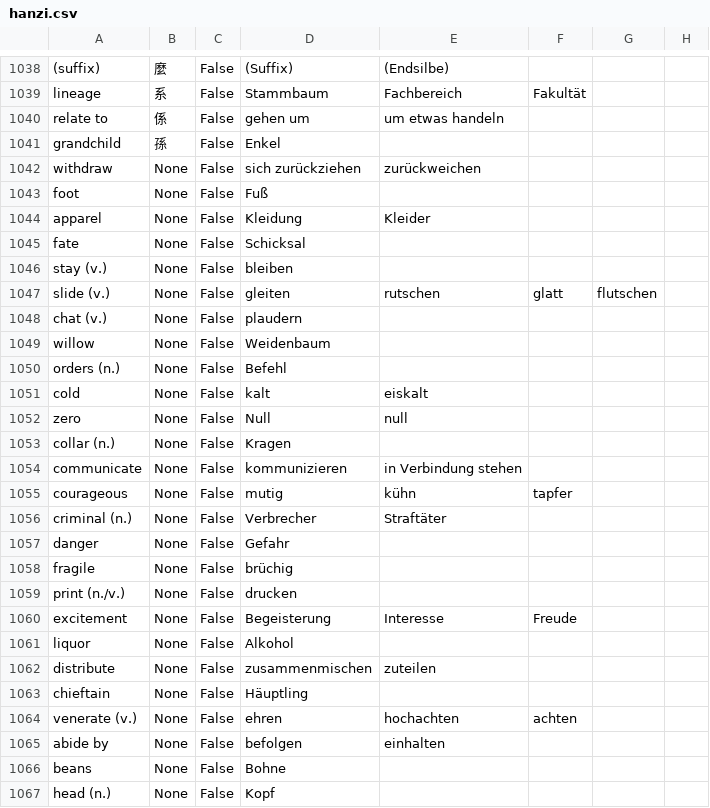
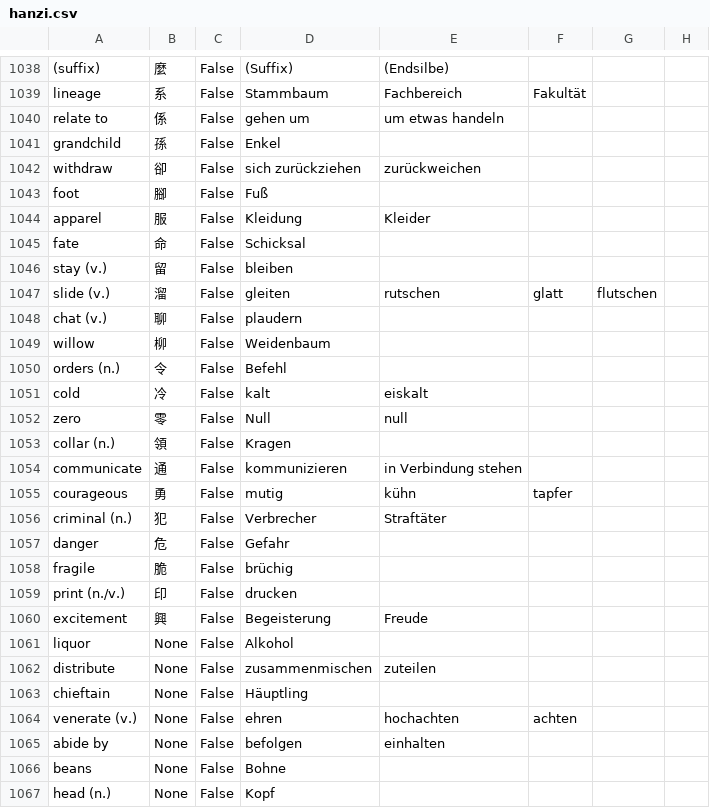
Before and after one commit to marcaltmann/hanzi, a CSV file: hanzi.csv, drawn as a sheet; only a part is shown, gaps mark what is left out.

Commit message:
Lesson 36

```diff
--- a/hanzi.csv
+++ b/hanzi.csv
@@ -1041,21 +1041,21 @@ relate to,係,False,gehen um,um etwas handeln,,,
 grandchild,孫,False,Enkel,,,,
-withdraw,None,False,sich zurückziehen,zurückweichen,,,
-foot,None,False,Fuß,,,,
-apparel,None,False,Kleidung,Kleider,,,
-fate,None,False,Schicksal,,,,
-stay (v.),None,False,bleiben,,,,
-slide (v.),None,False,gleiten,rutschen,glatt,flutschen,
-chat (v.),None,False,plaudern,,,,
-willow,None,False,Weidenbaum,,,,
-orders (n.),None,False,Befehl,,,,
-cold,None,False,kalt,eiskalt,,,
-zero,None,False,Null,null,,,
-collar (n.),None,False,Kragen,,,,
-communicate,None,False,kommunizieren,in Verbindung stehen,,,
-courageous,None,False,mutig,kühn,tapfer,,
-criminal (n.),None,False,Verbrecher,Straftäter,,,
-danger,None,False,Gefahr,,,,
-fragile,None,False,brüchig,,,,
-print (n./v.),None,False,drucken,,,,
-excitement,None,False,Begeisterung,Interesse,Freude,,
+withdraw,卻,False,sich zurückziehen,zurückweichen,,,
+foot,腳,False,Fuß,,,,
+apparel,服,False,Kleidung,Kleider,,,
+fate,命,False,Schicksal,,,,
+stay (v.),留,False,bleiben,,,,
+slide (v.),溜,False,gleiten,rutschen,glatt,flutschen,
+chat (v.),聊,False,plaudern,,,,
+willow,柳,False,Weidenbaum,,,,
+orders (n.),令,False,Befehl,,,,
+cold,冷,False,kalt,eiskalt,,,
+zero,零,False,Null,null,,,
+collar (n.),領,False,Kragen,,,,
+communicate,通,False,kommunizieren,in Verbindung stehen,,,
+courageous,勇,False,mutig,kühn,tapfer,,
+criminal (n.),犯,False,Verbrecher,Straftäter,,,
+danger,危,False,Gefahr,,,,
+fragile,脆,False,brüchig,,,,
+print (n./v.),印,False,drucken,,,,
+excitement,興,False,Begeisterung,Freude,,
 liquor,None,False,Alkohol,,,,
```
